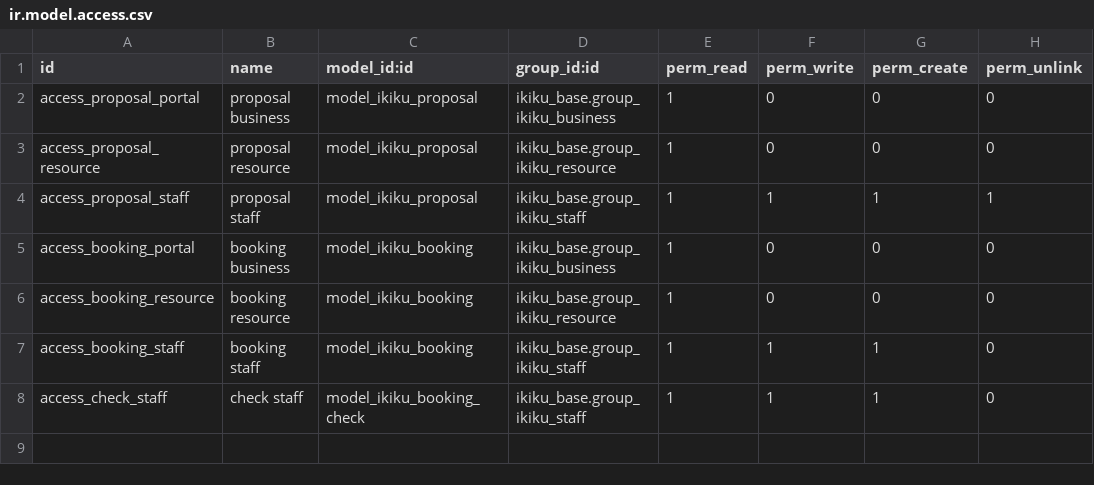
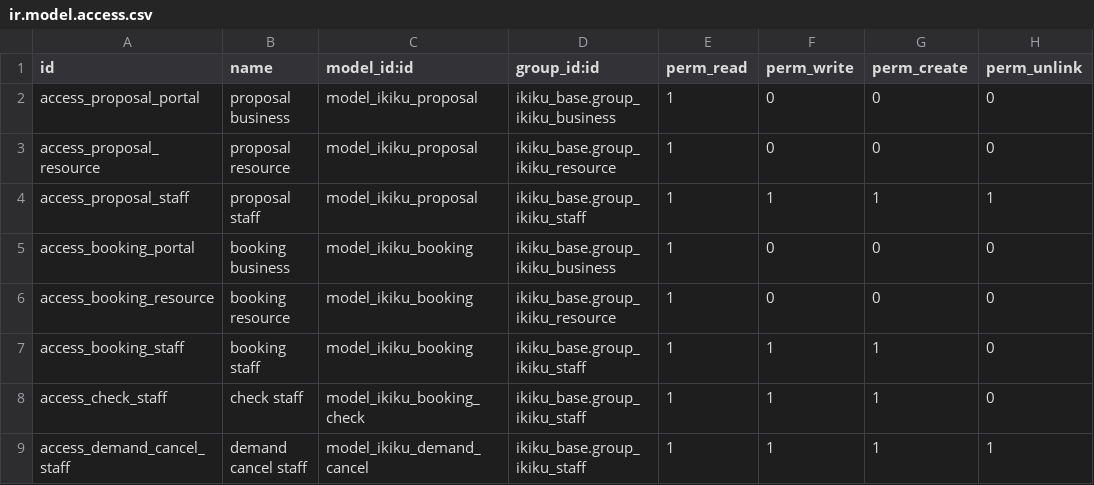
Before and after one commit to 0mit/ikiku, a CSV file: addons/ikiku_match/security/ir.model.access.csv, drawn as a sheet.

Commit message:
ikiku_demand, ikiku_match, ikiku_portal, ikiku_base: a business changes or closes its own need, filled and cancelled are different ends, and a cancellation needs a written reason (operator, 2026-09-16: "We record the changes and removals and found it should be treated different, cancellations need a necessary text as reason"; under each open need on /business, «عوض کنید» walks the same five questions already answered and changes the need in place, dropping the proposals nobody accepted and ranking again, and «دیگه لازم ندارم» offers «نیرو پیدا کردم», which closes it as filled, or «لغو می‌کنم», which will not finish without a reason; a need is never deleted, position, place, seats, dates and kind are tracked with the person who changed them, closed_on and closed_by_id record who ended it, and the rule that a cancelled need carries its reason is a model constraint, so the backend's new «نیرو پیدا شد» and «لغو با دلیل» buttons follow it too; a need with a live booking is not changed or closed from the portal but through staff, because a booking is public and staff finalise bookings (بند ۷, D-16 A); the reason and the closing fields are restricted visibility rows; verified by 153 tests and an upgrade from bcdab55)

```diff
--- a/addons/ikiku_match/security/ir.model.access.csv
+++ b/addons/ikiku_match/security/ir.model.access.csv
@@ -8 +8,2 @@ access_booking_staff,booking staff,model_ikiku_booking,ikiku_base.group_ikiku_st
 access_check_staff,check staff,model_ikiku_booking_check,ikiku_base.group_ikiku_staff,1,1,1,0
+access_demand_cancel_staff,demand cancel staff,model_ikiku_demand_cancel,ikiku_base.group_ikiku_staff,1,1,1,1
```
Also changed, not shown: 16 other files.
